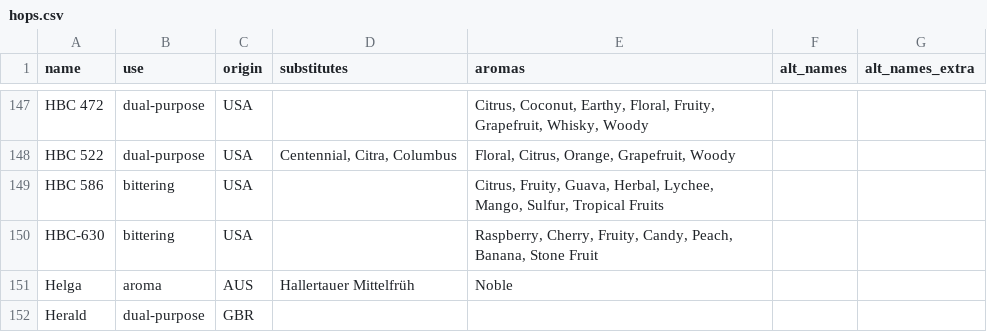
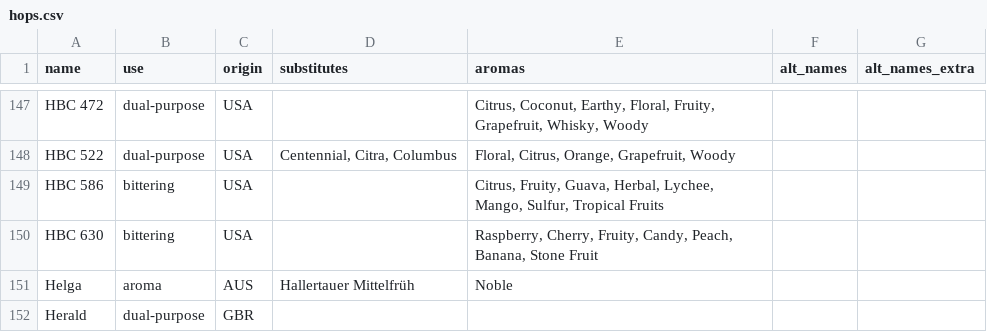
Before and after one commit to scheb/beer-analytics, a CSV file: recipe_db/data/hops.csv, drawn as a sheet; only a part is shown, gaps mark what is left out.

Commit message:
Consistent naming

```diff
--- a/recipe_db/data/hops.csv
+++ b/recipe_db/data/hops.csv
@@ -150,3 +150,3 @@ HBC 522;dual-purpose;USA;Centennial, Citra, Columbus;Floral, Citrus, Orange, Gra
 HBC 586;bittering;USA;;Citrus, Fruity, Guava, Herbal, Lychee, Mango, Sulfur, Tropical Fruits;;
-HBC-630;bittering;USA;;Raspberry, Cherry, Fruity, Candy, Peach, Banana, Stone Fruit;;
+HBC 630;bittering;USA;;Raspberry, Cherry, Fruity, Candy, Peach, Banana, Stone Fruit;;
 Helga;aroma;AUS;Hallertauer Mittelfrüh;Noble;;
```
